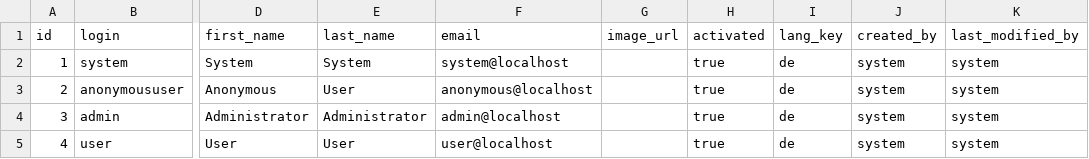
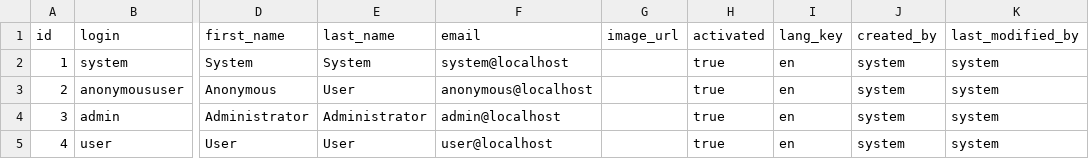
Before and after one commit to haube/AbrechnungPkv-Jhipster, a CSV file: src/main/resources/config/liquibase/data/user.csv, drawn as a sheet; only a part is shown, gaps mark what is left out; the diff names each change by its address in the sheet, - before the commit and + after, or states it on an @@ line.

```diff
--- a/src/main/resources/config/liquibase/data/user.csv
+++ b/src/main/resources/config/liquibase/data/user.csv
-I2:I5 (lang_key): de
+I2:I5 (lang_key): en
```
Also changed, not shown: 48 other files.
